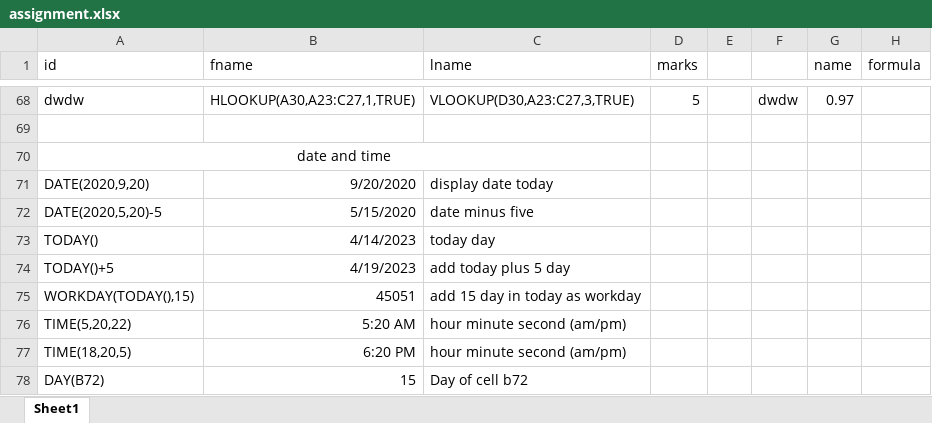
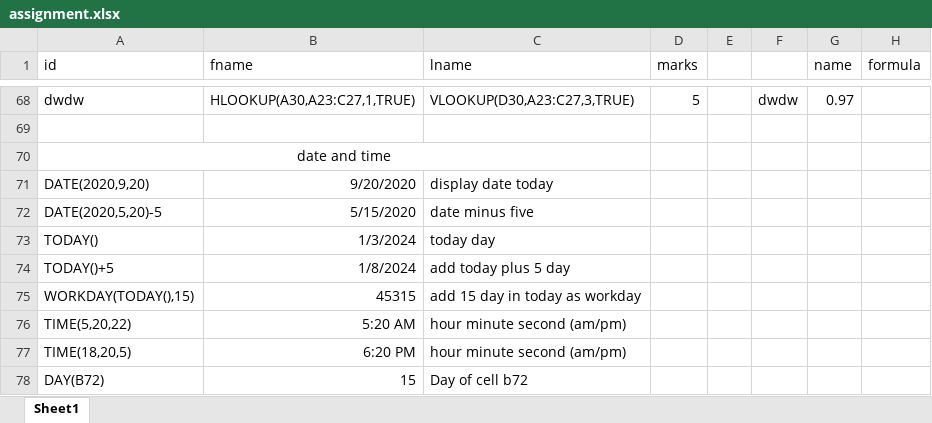
Before and after one commit to jeetshiv/JeetPython_tops, an Excel workbook: assignment/excel assignment/assignment.xlsx, sheet Sheet1, drawn as a sheet; only a part is shown, gaps mark what is left out; values as stored, in another font and other column widths than the file's, no borders; the diff names each change by its address in the sheet, - before the commit and + after, or states it on an @@ line.

Commit message:
excel

```diff
--- a/assignment/excel assignment/assignment.xlsx (sheet Sheet1)
+++ b/assignment/excel assignment/assignment.xlsx (sheet Sheet1)
-B73 (fname): 4/14/2023
+B73 (fname): 1/3/2024
-B74 (fname): 4/19/2023
+B74 (fname): 1/8/2024
-B75 (fname): 45051
+B75 (fname): 45315
```
Also changed, not shown: 25 other files.
